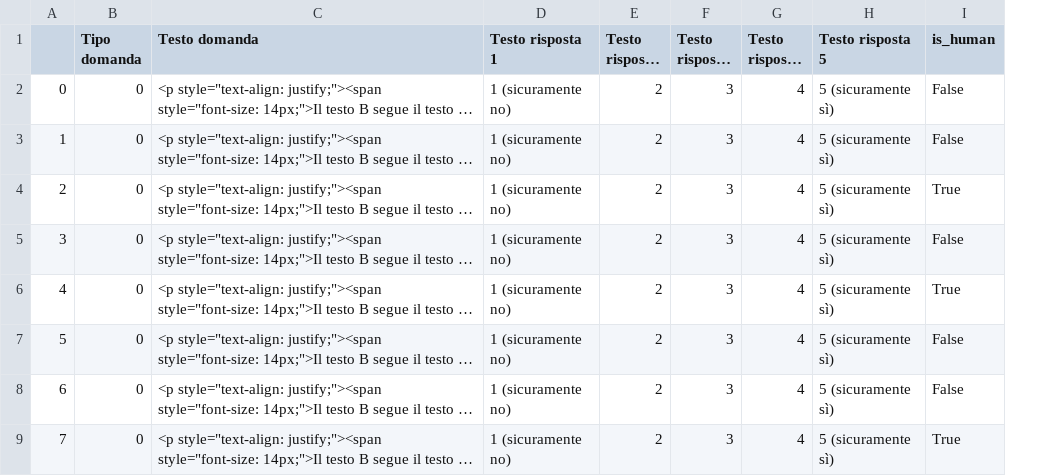
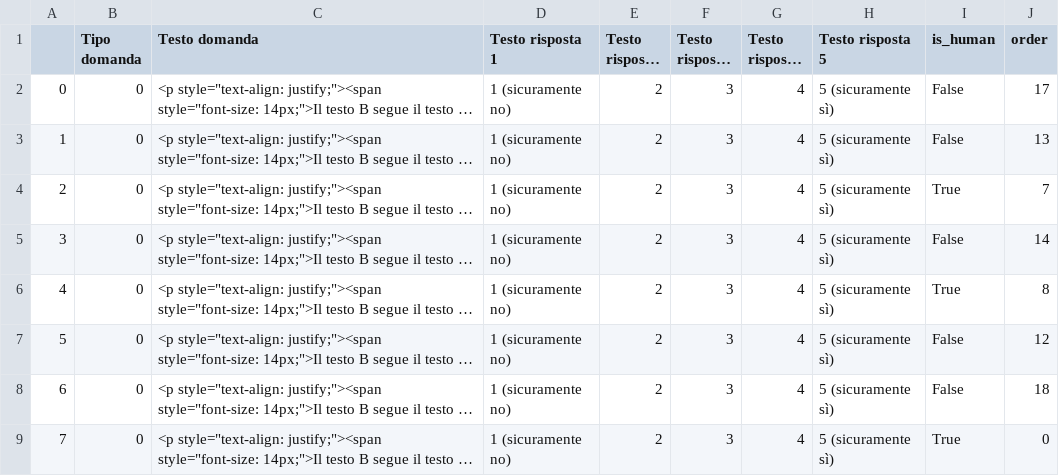
Before and after one commit to gpucce/llama, a CSV file: llama/human_eval/data/human_eval_df1_0.csv, drawn as a sheet; only a part is shown; long unchanged cells end in …; the diff names each change by its address in the sheet, - before the commit and + after, or states it on an @@ line.

Commit message:
add order

```diff
--- a/llama/human_eval/data/human_eval_df1_0.csv
+++ b/llama/human_eval/data/human_eval_df1_0.csv
+column J (order), rows 2-9: 17 | 13 | 7 | 14 | 8 | 12 | 18 | 0
```
Also changed, not shown: llama/human_eval/data/human_eval_df1_1.csv, llama/human_eval/data/human_eval_df1_2.csv, 10 other files.
